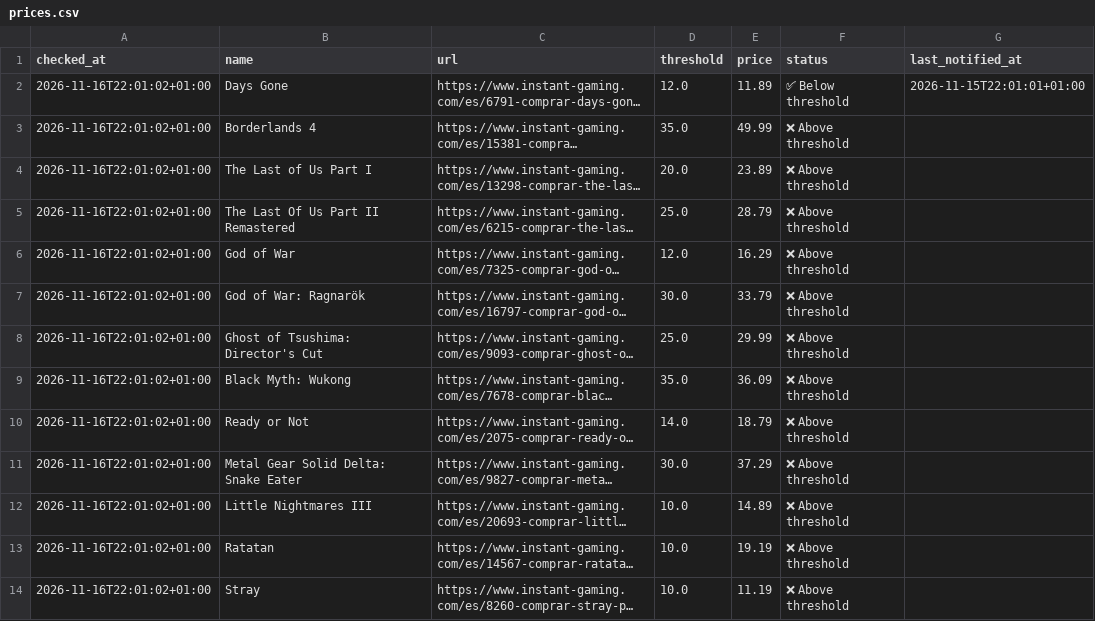
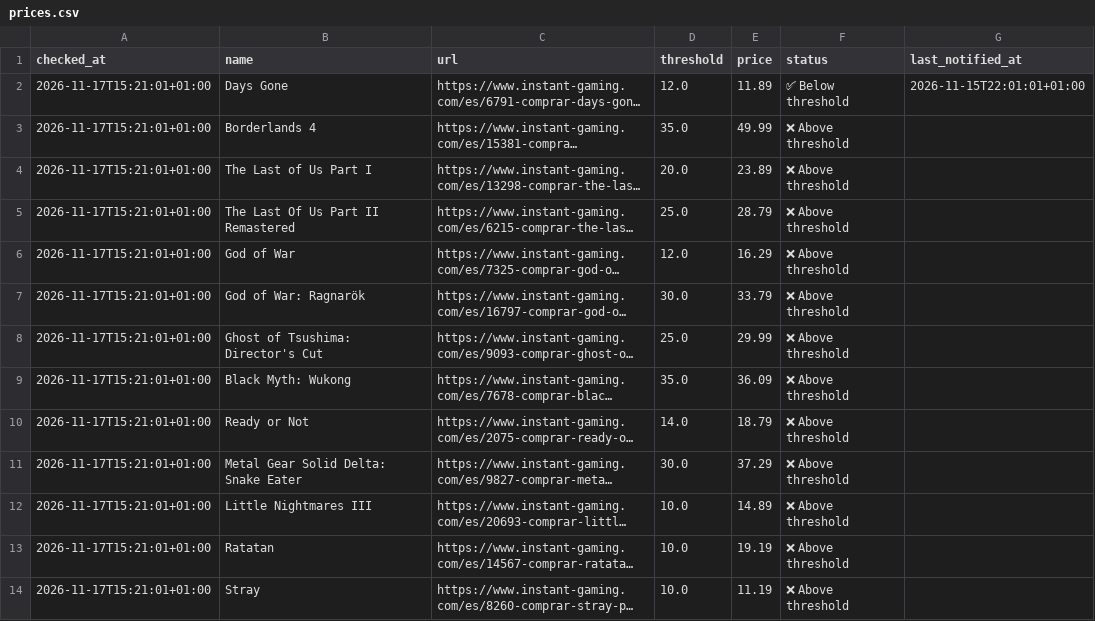
Before and after one commit to nietovictor/InstantGamingPriceChecker, a CSV file: prices.csv, drawn as a sheet; only a part is shown; long unchanged cells end in …; the diff covers the shown part only; the diff names each change by its address in the sheet, - before the commit and + after, or states it on an @@ line.

Commit message:
Update current prices

```diff
--- a/prices.csv
+++ b/prices.csv
-A2:A14 (checked_at): 2026-11-16T22:01:02+01:00
+A2:A14 (checked_at): 2026-11-17T15:21:01+01:00
```
Also changed, not shown: 15 edited cells elsewhere in this file.
